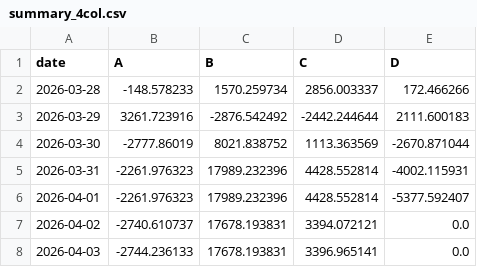
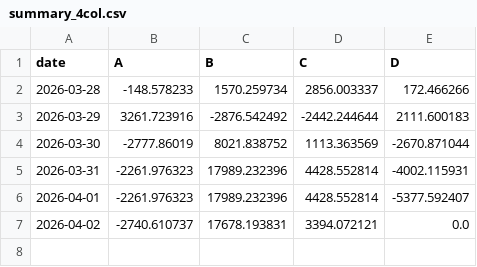
Before and after one commit to sheryloe/AutoTrading_ing....-, a CSV file: docs/data/daily_pnl/summary_4col.csv, drawn as a sheet.

```diff
--- a/docs/data/daily_pnl/summary_4col.csv
+++ b/docs/data/daily_pnl/summary_4col.csv
@@ -7,2 +7 @@ date,A,B,C,D
 2026-04-02,-2740.610737,17678.193831,3394.072121,0.0
-2026-04-03,-2744.236133,17678.193831,3396.965141,0.0
```
Also changed, not shown: docs/data/daily_pnl/2026-04-02.csv, docs/data/daily_pnl/summary.csv, 4 other files.
